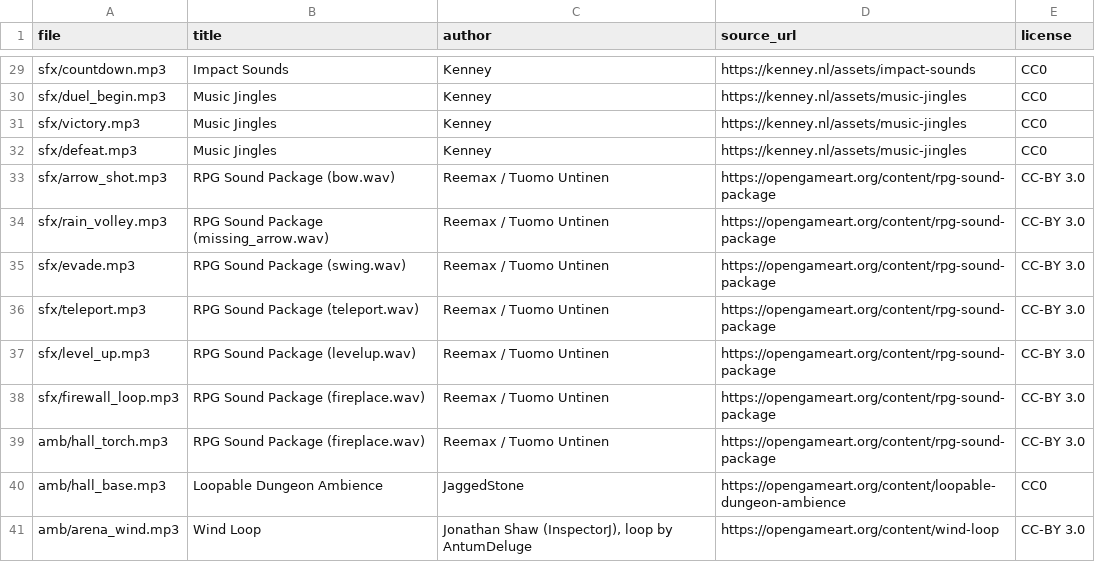
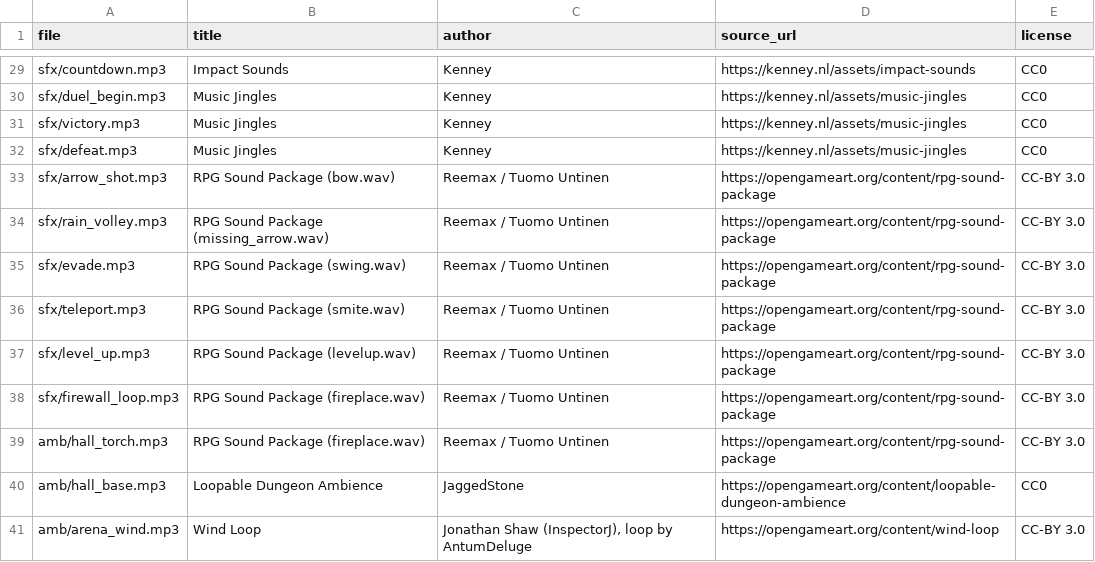
Before and after one commit to Santboii/bloodmoor, a CSV file: client/public/assets/audio/CREDITS.csv, drawn as a sheet; only a part is shown, gaps mark what is left out.

```diff
--- a/client/public/assets/audio/CREDITS.csv
+++ b/client/public/assets/audio/CREDITS.csv
@@ -35,3 +35,3 @@ sfx/rain_volley.mp3,RPG Sound Package (missing_arrow.wav),Reemax / Tuomo Untinen
 sfx/evade.mp3,RPG Sound Package (swing.wav),Reemax / Tuomo Untinen,https://opengameart.org/content/rpg-sound-package,CC-BY 3.0
-sfx/teleport.mp3,RPG Sound Package (teleport.wav),Reemax / Tuomo Untinen,https://opengameart.org/content/rpg-sound-package,CC-BY 3.0
+sfx/teleport.mp3,RPG Sound Package (smite.wav),Reemax / Tuomo Untinen,https://opengameart.org/content/rpg-sound-package,CC-BY 3.0
 sfx/level_up.mp3,RPG Sound Package (levelup.wav),Reemax / Tuomo Untinen,https://opengameart.org/content/rpg-sound-package,CC-BY 3.0
```
Also changed, not shown: 1 other file.
